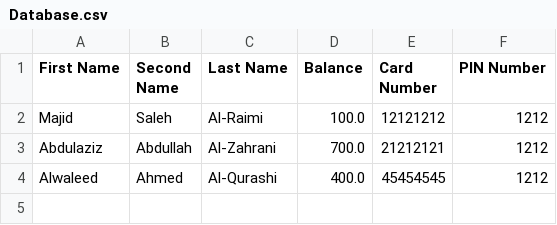
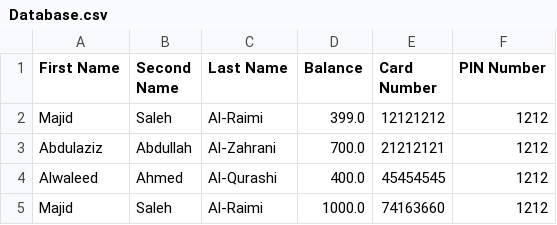
Before and after one commit to MajidRaimi/CSProject, a CSV file: Database.csv, drawn as a sheet.

```diff
--- a/Database.csv
+++ b/Database.csv
@@ -1,4 +1,5 @@
 First Name,Second Name,Last Name,Balance,Card Number,PIN Number
-Majid,Saleh,Al-Raimi,100.0,12121212,1212
+Majid,Saleh,Al-Raimi,399.0,12121212,1212
 Abdulaziz,Abdullah,Al-Zahrani,700.0,21212121,1212
 Alwaleed,Ahmed,Al-Qurashi,400.0,45454545,1212
+Majid,Saleh,Al-Raimi,1000.0,74163660,1212
```
Also changed, not shown: 5 other files.
